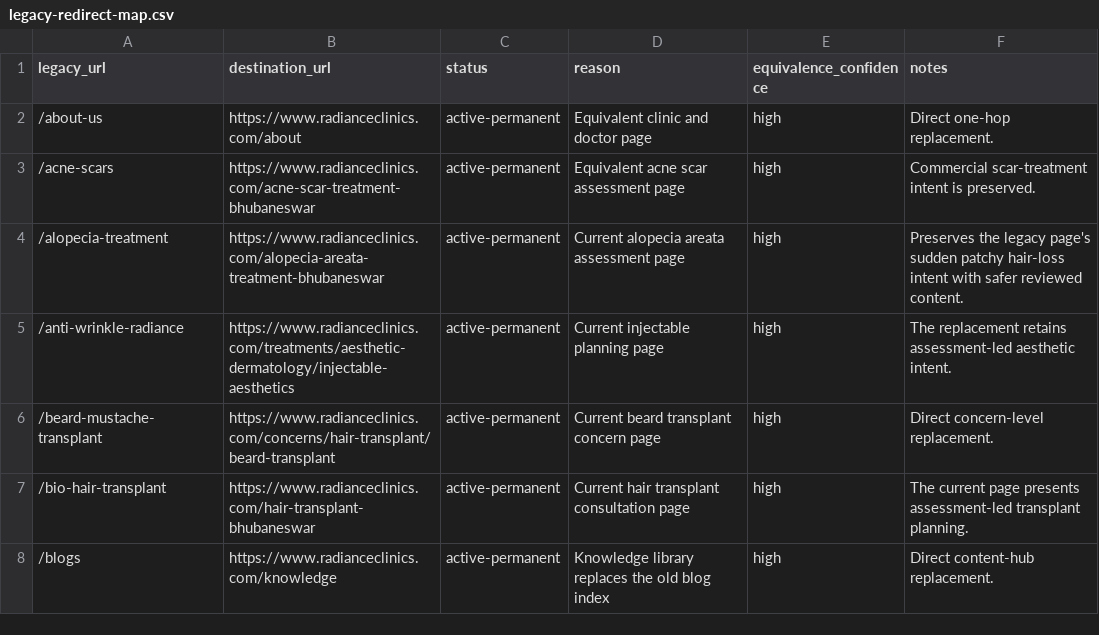
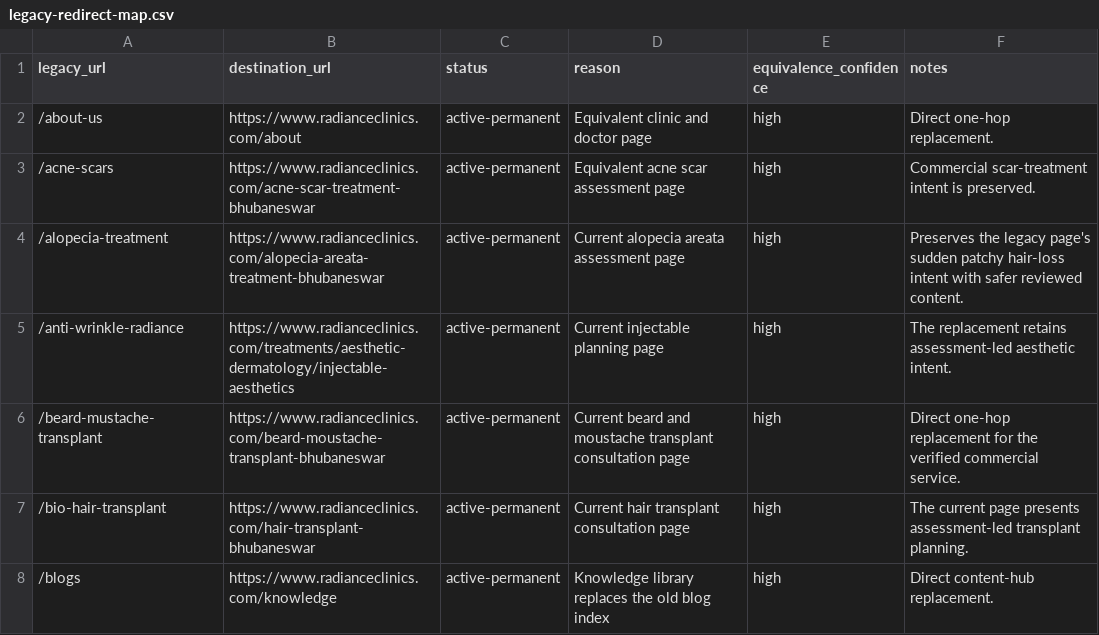
Before and after one commit to aishKodes/radiance-clinic, a CSV file: seo/legacy-redirect-map.csv, drawn as a sheet; only a part is shown.

```diff
--- a/seo/legacy-redirect-map.csv
+++ b/seo/legacy-redirect-map.csv
@@ -5,3 +5,3 @@ legacy_url,destination_url,status,reason,equivalence_confidence,notes
 /anti-wrinkle-radiance,https://www.radianceclinics.com/treatments/aesthetic-dermatology/injectable-aesthetics,active-permanent,Current injectable planning page,high,The replacement retains assessment-led aesthetic intent.
-/beard-mustache-transplant,https://www.radianceclinics.com/concerns/hair-transplant/beard-transplant,active-permanent,Current beard transplant concern page,high,Direct concern-level replacement.
+/beard-mustache-transplant,https://www.radianceclinics.com/beard-moustache-transplant-bhubaneswar,active-permanent,Current beard and moustache transplant consultation page,high,Direct one-hop replacement for the verified commercial service.
 /bio-hair-transplant,https://www.radianceclinics.com/hair-transplant-bhubaneswar,active-permanent,Current hair transplant consultation page,high,The current page presents assessment-led transplant planning.
```
Also changed, not shown: seo/query-url-ownership.csv, seo/search-intent-map.csv, 54 other files.
